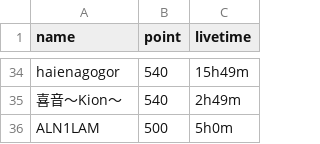
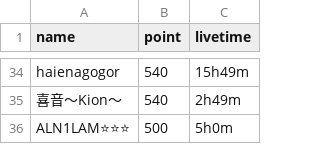
Before and after one commit to dcl-events/rankings, a CSV file: data/tiktok-202608-newcomer.csv, drawn as a sheet; only a part is shown, gaps mark what is left out; the diff covers the shown part only; the diff names each change by its address in the sheet, - before the commit and + after, or states it on an @@ line.

Commit message:
日次TSV(out/creator_data)基準で更新: 全241名フル・本物の絵文字名・500pt+35名。beginner_from_tsv.py追加

```diff
--- a/data/tiktok-202608-newcomer.csv
+++ b/data/tiktok-202608-newcomer.csv
-A36 (name): ALN1LAM
+A36 (name): ALN1LAM⭐⭐⭐
```
Also changed, not shown: 16 edited cells elsewhere in this file, 8 other files.
